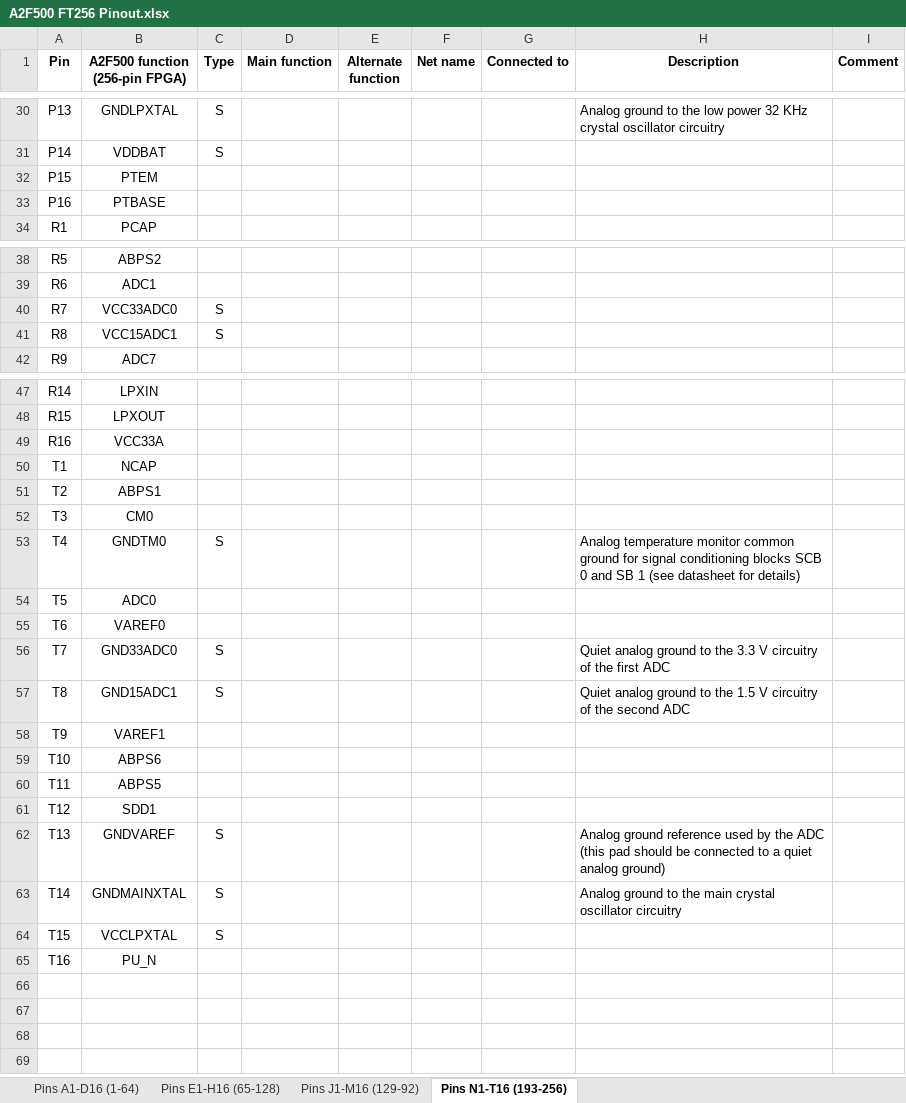
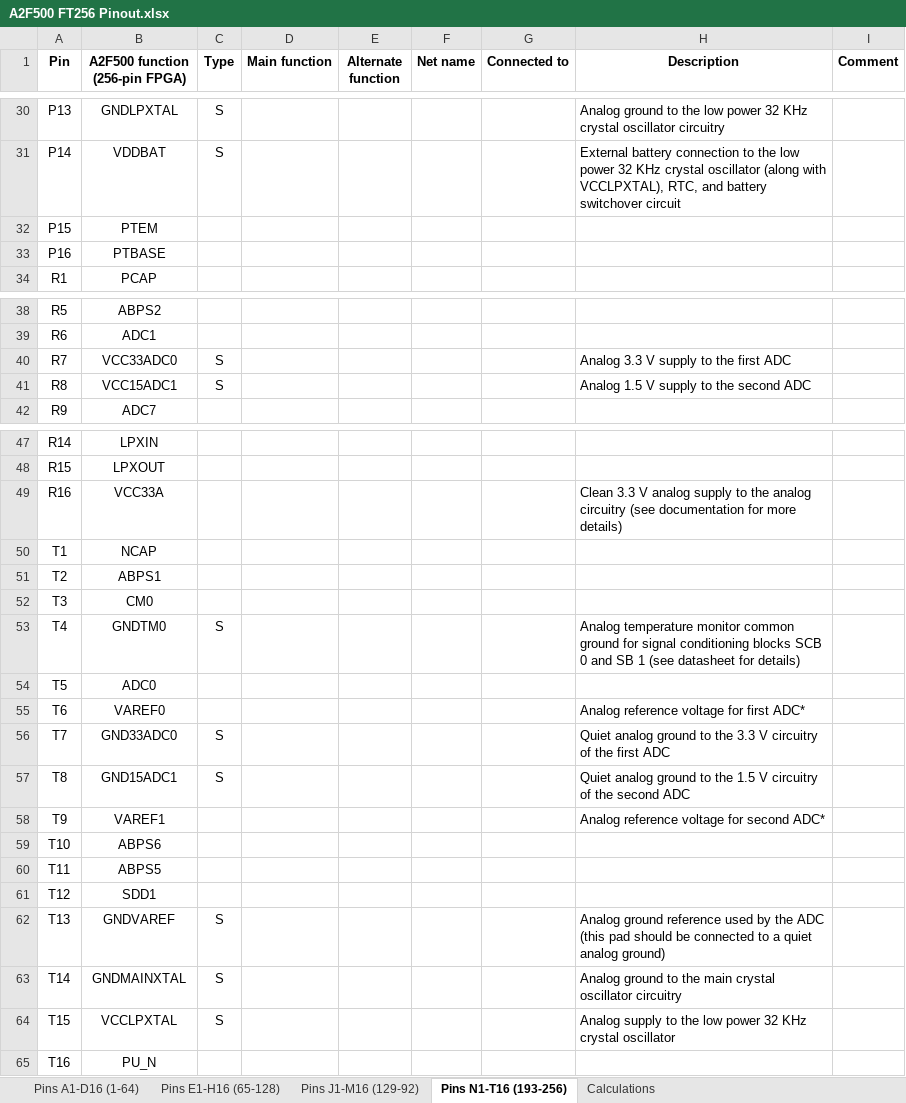
Before and after one commit to marmote/marmote, an Excel workbook: hardware/MainBoard/Document/A2F500 FT256 Pinout.xlsx, sheet Pins N1-T16 (193-256), drawn as a sheet; only a part is shown, gaps mark what is left out; values as stored, in another font and other column widths than the file's, no borders; the diff covers the shown part only; the diff names each change by its address in the sheet, - before the commit and + after, or states it on an @@ line.

```diff
--- a/hardware/MainBoard/Document/A2F500 FT256 Pinout.xlsx (sheet Pins N1-T16 (193-256))
+++ b/hardware/MainBoard/Document/A2F500 FT256 Pinout.xlsx (sheet Pins N1-T16 (193-256))
+sheet tab: Calculations
-H31 (Description): (empty)
+H31 (Description): External battery connection to the low power 32 KHz crystal oscillator (along with VCCLPXTAL), RTC, and battery switchover circuit
-H40 (Description): (empty)
+H40 (Description): Analog 3.3 V supply to the first ADC
-H41 (Description): (empty)
+H41 (Description): Analog 1.5 V supply to the second ADC
-H49 (Description): (empty)
+H49 (Description): Clean 3.3 V analog supply to the analog circuitry (see documentation for more details)
-H55 (Description): (empty)
+H55 (Description): Analog reference voltage for first ADC*
-H58 (Description): (empty)
+H58 (Description): Analog reference voltage for second ADC*
-H64 (Description): (empty)
+H64 (Description): Analog supply to the low power 32 KHz crystal oscillator
```
Also changed, not shown: 10 edited cells and cell formats elsewhere in this sheet, sheet Pins E1-H16 (65-128), sheet Pins A1-D16 (1-64), sheet Pins J1-M16 (129-92), 1 other file.
